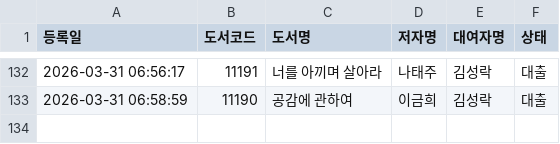
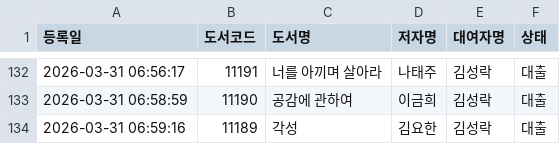
Before and after one commit to rlatjdfkr7979-ctrl/BookServer, a CSV file: books.csv, drawn as a sheet; only a part is shown, gaps mark what is left out.

Commit message:
Append new loan record to books.csv

```diff
--- a/books.csv
+++ b/books.csv
@@ -133 +133,2 @@
 "2026-03-31 06:58:59","11190","공감에 관하여","이금희","김성락","대출"
+"2026-03-31 06:59:16","11189","각성","김요한","김성락","대출"
```
